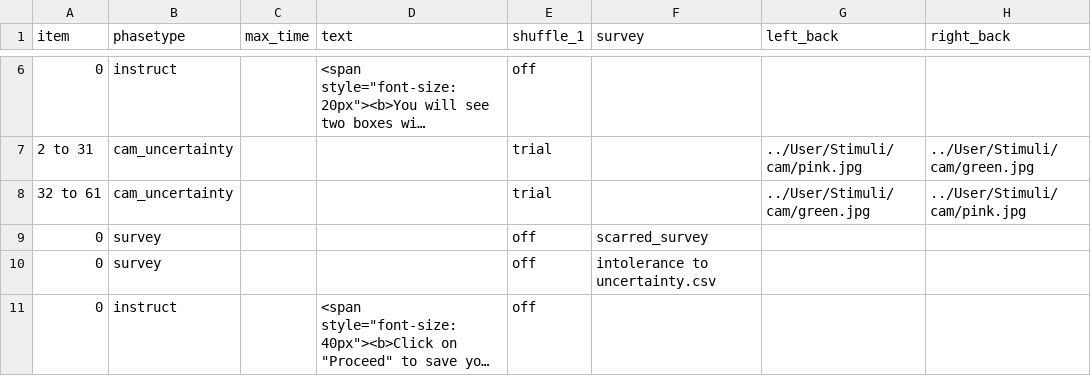
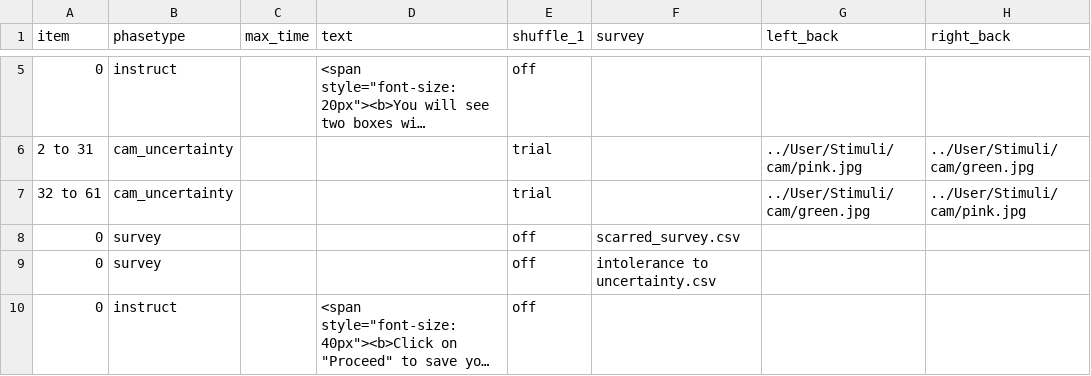
Before and after one commit to DubeyApril23/Dubey_study23, a CSV file: User/Projects/cam_1_7_new/procedure_1.csv, drawn as a sheet; only a part is shown, gaps mark what is left out; long unchanged cells end in …; addresses are those after the commit; the diff covers the shown part only; the diff names each change by its address in the sheet, - before the commit and + after, or states it on an @@ line.

```diff
--- a/User/Projects/cam_1_7_new/procedure_1.csv
+++ b/User/Projects/cam_1_7_new/procedure_1.csv
-F8 (survey): scarred_survey
+F8 (survey): scarred_survey.csv
```
Also changed, not shown: 1 removed row and 3 edited cells elsewhere in this file, User/Projects/cam_1_7_new/procedure_2.csv, User/Projects/cam_2_7_new/procedure_1.csv, 25 other files.
